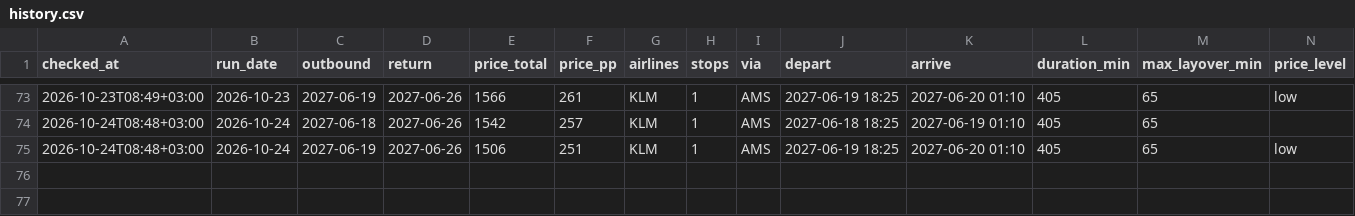
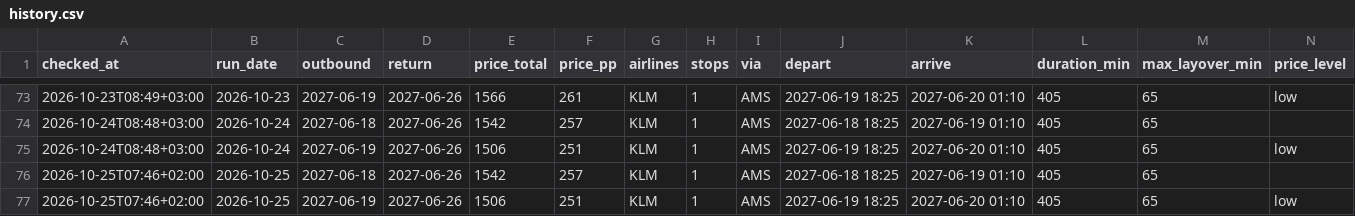
Before and after one commit to BenjBergman/Flight-Price-Monitor, a CSV file: data/history.csv, drawn as a sheet; only a part is shown, gaps mark what is left out; rows hold the shown columns only; the diff names each change by its address in the sheet, - before the commit and + after, or states it on an @@ line.

Commit message:
Price check 2026-10-25

```diff
--- a/data/history.csv
+++ b/data/history.csv
+row 76: 2026-10-25T07:46+02:00 | 2026-10-25 | 2027-06-18 | 2027-06-26 | 1542 | 257 | KLM | 1 | AMS | 2027-06-18 18:25 | 2027-06-19 01:10 | 405 | 65
+row 77: 2026-10-25T07:46+02:00 | 2026-10-25 | 2027-06-19 | 2027-06-26 | 1506 | 251 | KLM | 1 | AMS | 2027-06-19 18:25 | 2027-06-20 01:10 | 405 | 65 | low
```
Also changed, not shown: 4 other files.
